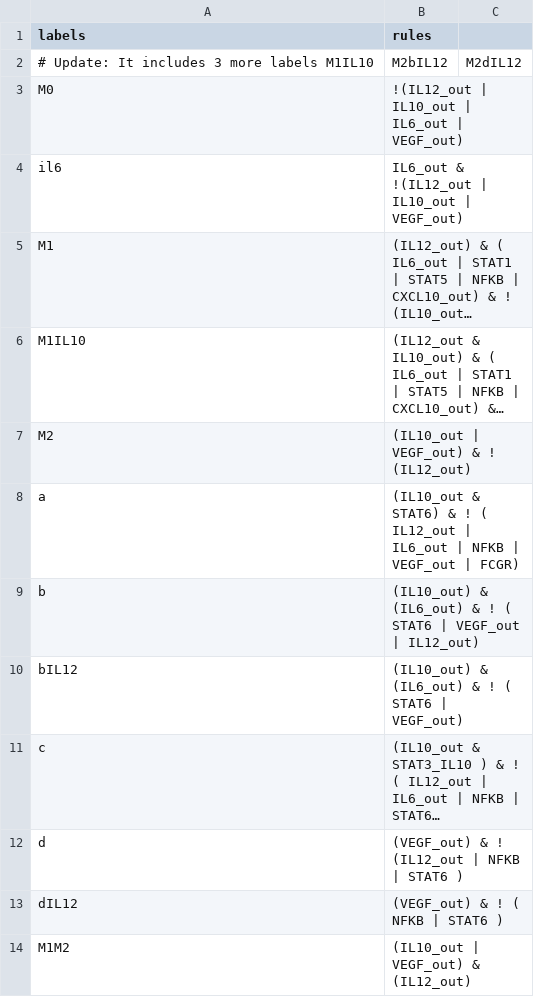
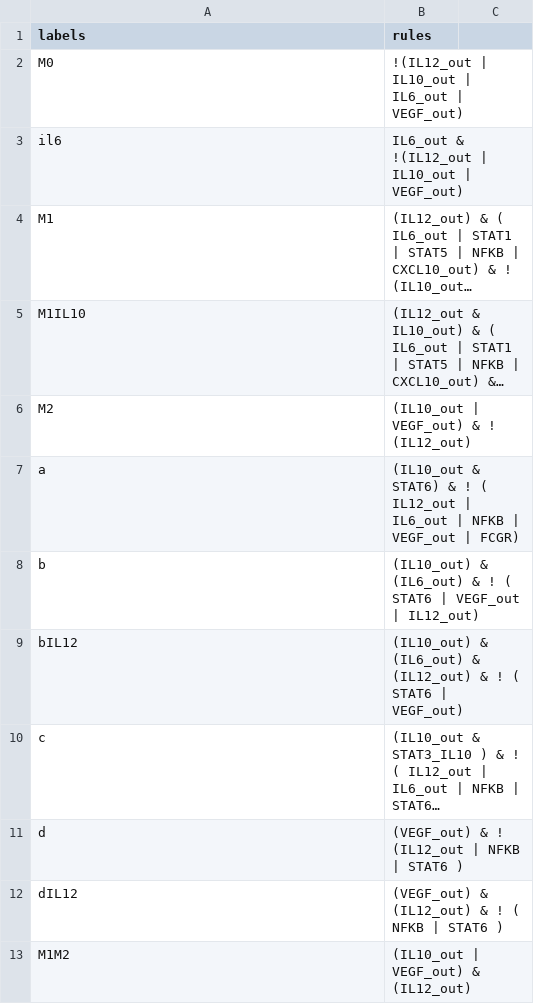
Before and after one commit to AzaidOA/Macrophage_Differentiation_v2, a CSV file: model/MP_label_rules_IL10_IL12.csv, drawn as a sheet; long unchanged cells end in …; removed rows and columns are numbered as before the commit, all else as after; the diff names each change by its address in the sheet, - before the commit and + after, or states it on an @@ line.

```diff
--- a/model/MP_label_rules_IL10_IL12.csv
+++ b/model/MP_label_rules_IL10_IL12.csv
-row 2: # Update: It includes 3 more labels M1IL10 | M2bIL12 | M2dIL12
-B9 (rules): …(IL6_out) & ! (…
+B9 (rules): …(IL6_out) & (IL12_out) & ! (…
-B12 (rules): (VEGF_out) & ! ( NFKB | STAT6 )
+B12 (rules): (VEGF_out) & (IL12_out) & ! ( NFKB | STAT6 )
```
Also changed, not shown: model/MP_full_boolean_network.csv, 20 other files.
